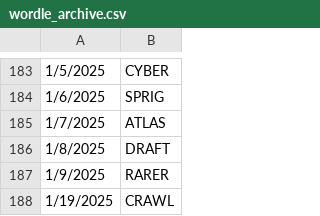
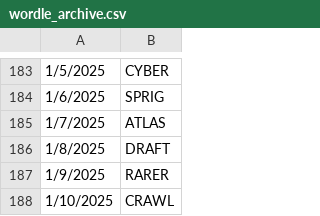
Before and after one commit to deda-72/WORDLE-archive, a CSV file: wordle_archive.csv, drawn as a sheet; only a part is shown, gaps mark what is left out.

Commit message:
Update wordle_archive.csv

```diff
--- a/wordle_archive.csv
+++ b/wordle_archive.csv
@@ -187,2 +187,2 @@
 1/9/2025,RARER
-1/19/2025,CRAWL
+1/10/2025,CRAWL
```
